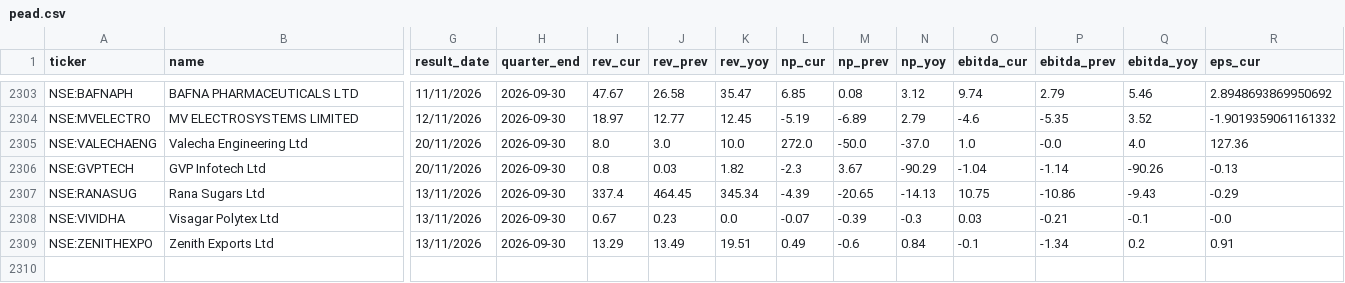
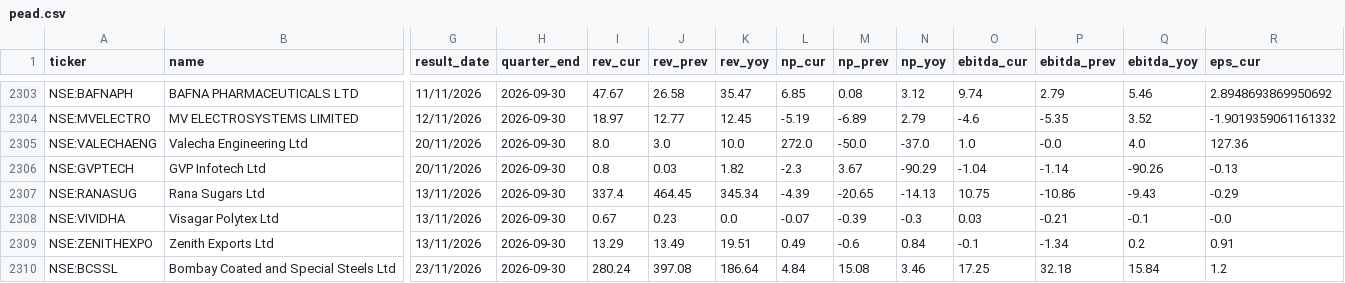
Before and after one commit to rajeeeev75-dot/peadpicks, a CSV file: pead.csv, drawn as a sheet; only a part is shown, gaps mark what is left out; rows hold the shown columns only; the diff names each change by its address in the sheet, - before the commit and + after, or states it on an @@ line.

Commit message:
Update PEAD data

```diff
--- a/pead.csv
+++ b/pead.csv
+row 2310: NSE:BCSSL | Bombay Coated and Special Steels Ltd | 23/11/2026 | 2026-09-30 | 280.24 | 397.08 | 186.64 | 4.84 | 15.08 | 3.46 | 17.25 | 32.18 | 15.84 | 1.2
```
Also changed, not shown: 1 other file.
